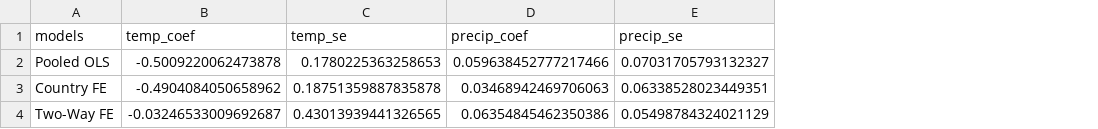
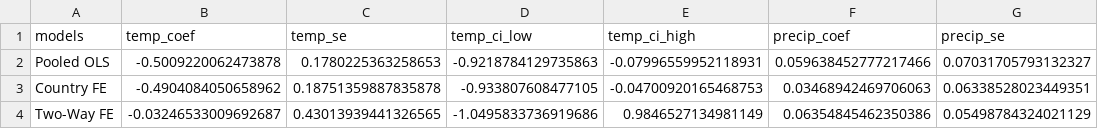
Before and after one commit to Polluxgnr/Environemental-economics-, a CSV file: paper/tables/regression_coefficients_for_plot.csv, drawn as a sheet; the diff names each change by its address in the sheet, - before the commit and + after, or states it on an @@ line.

```diff
--- a/paper/tables/regression_coefficients_for_plot.csv
+++ b/paper/tables/regression_coefficients_for_plot.csv
+column D (temp_ci_low), rows 2-4: -0.9218784129735863 | -0.933807608477105 | -1.0495833736919686
+column E (temp_ci_high), rows 2-4: -0.07996559952118931 | -0.04700920165468753 | 0.9846527134981149
```
Also changed, not shown: paper/tables/table1_summary_statistics.csv, paper/tables/table2_regression_results.csv, 20 other files.
